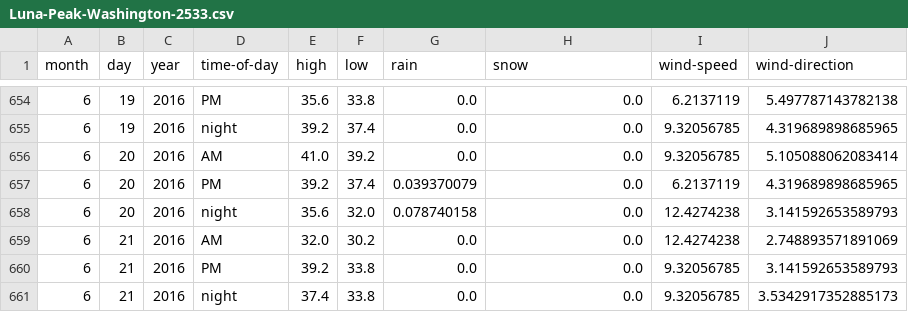
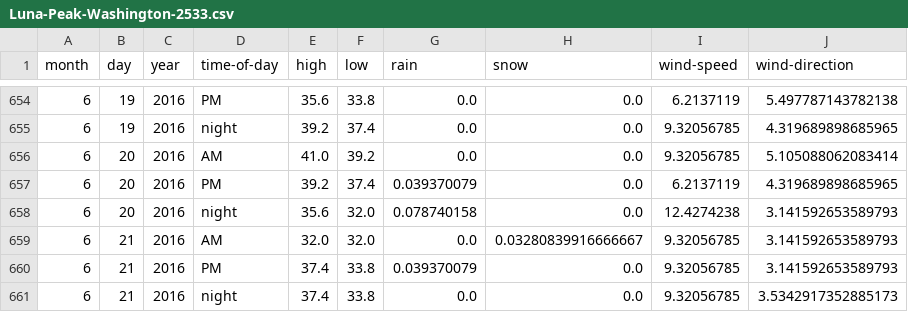
Before and after one commit to psathyrella/weatherhistory, a CSV file: mtwx/Luna-Peak-Washington-2533.csv, drawn as a sheet; only a part is shown, gaps mark what is left out.

```diff
--- a/mtwx/Luna-Peak-Washington-2533.csv
+++ b/mtwx/Luna-Peak-Washington-2533.csv
@@ -658,4 +658,4 @@ month,day,year,time-of-day,high,low,rain,snow,wind-speed,wind-direction
 6,20,2016,night,35.6,32.0,0.078740158,0.0,12.4274238,3.141592653589793
-6,21,2016,AM,32.0,30.2,0.0,0.0,12.4274238,2.748893571891069
-6,21,2016,PM,39.2,33.8,0.0,0.0,9.32056785,3.141592653589793
+6,21,2016,AM,32.0,32.0,0.0,0.03280839916666667,9.32056785,3.141592653589793
+6,21,2016,PM,37.4,33.8,0.039370079,0.0,9.32056785,3.141592653589793
 6,21,2016,night,37.4,33.8,0.0,0.0,9.32056785,3.5342917352885173
```
Also changed, not shown: mtwx/Devils-Thumb-2767.csv, mtwx/Mount-Darwin-4216.csv, 22 other files.
